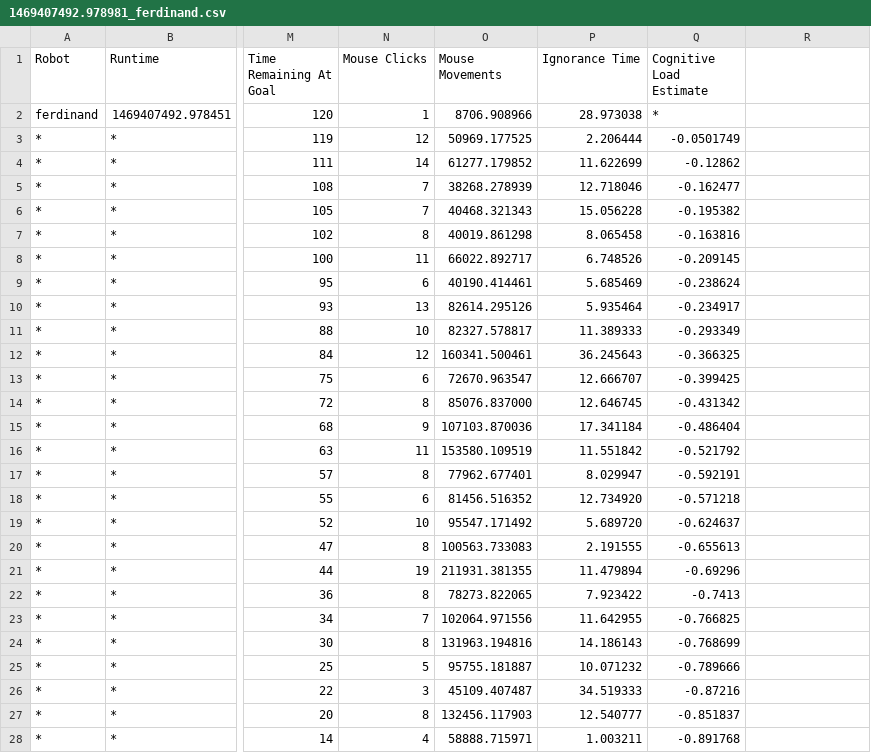
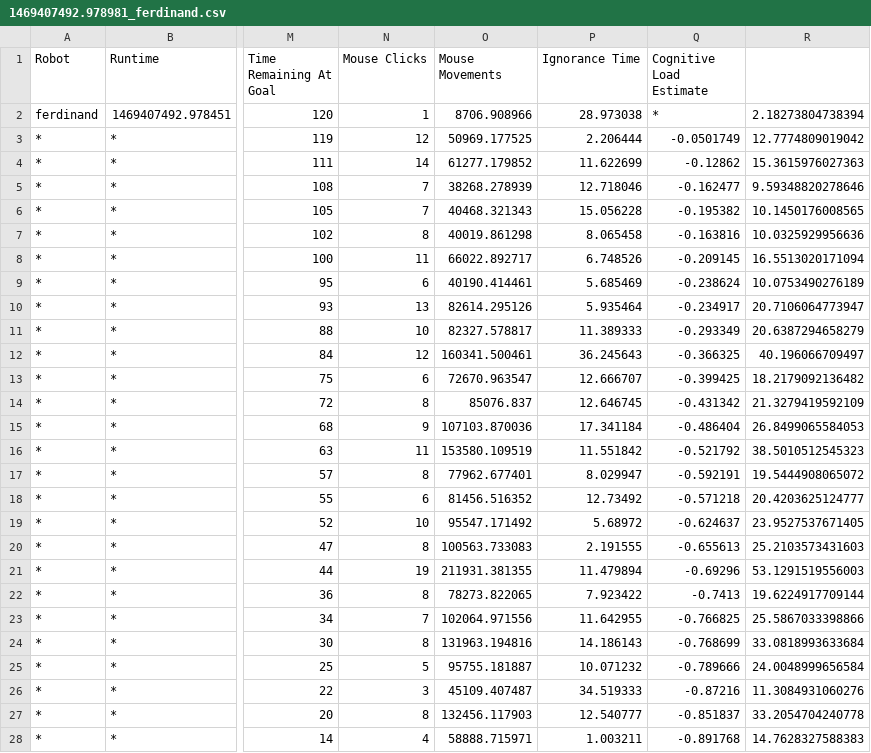
Before and after one commit to al-mahi/cognitive_stress, a CSV file: ROS_Packages/src/maze_game/export/model1/three/1469407492.978981_ferdinand.csv, drawn as a sheet; only a part is shown, gaps mark what is left out; the diff covers the shown part only; the diff names each change by its address in the sheet, - before the commit and + after, or states it on an @@ line.

Commit message:
Updated to latest models and data.

```diff
--- a/ROS_Packages/src/maze_game/export/model1/three/1469407492.978981_ferdinand.csv
+++ b/ROS_Packages/src/maze_game/export/model1/three/1469407492.978981_ferdinand.csv
-R2: (empty)
+R2: 2.18273804738394
-R3: (empty)
+R3: 12.7774809019042
-R4: (empty)
+R4: 15.3615976027363
-R5: (empty)
+R5: 9.59348820278646
-R6: (empty)
+R6: 10.1450176008565
-R7: (empty)
+R7: 10.0325929956636
-R8: (empty)
+R8: 16.5513020171094
-R9: (empty)
+R9: 10.0753490276189
-R10: (empty)
+R10: 20.7106064773947
-R11: (empty)
+R11: 20.6387294658279
-R12: (empty)
+R12: 40.196066709497
-R13: (empty)
+R13: 18.2179092136482
-O14 (Mouse Movements): 85076.837000
+O14 (Mouse Movements): 85076.837
-R14: (empty)
+R14: 21.3279419592109
-R15: (empty)
+R15: 26.8499065584053
-R16: (empty)
+R16: 38.5010512545323
-R17: (empty)
+R17: 19.5444908065072
-P18 (Ignorance Time): 12.734920
+P18 (Ignorance Time): 12.73492
-R18: (empty)
+R18: 20.4203625124777
-P19 (Ignorance Time): 5.689720
+P19 (Ignorance Time): 5.68972
-R19: (empty)
+R19: 23.9527537671405
-R20: (empty)
+R20: 25.2103573431603
-R21: (empty)
+R21: 53.1291519556003
-R22: (empty)
+R22: 19.6224917709144
-R23: (empty)
+R23: 25.5867033398866
-R24: (empty)
+R24: 33.0818993633684
-R25: (empty)
+R25: 24.0048999656584
-R26: (empty)
+R26: 11.3084931060276
-R27: (empty)
+R27: 33.2054704240778
-R28: (empty)
+R28: 14.7628327588383
```
Also changed, not shown: 14 edited cells elsewhere in this file, ROS_Packages/src/maze_game/export/model1/one/1469403325.104237_miranda.csv, ROS_Packages/src/maze_game/export/model1/three/1469407392.670426_miranda.csv, 30 other files.
